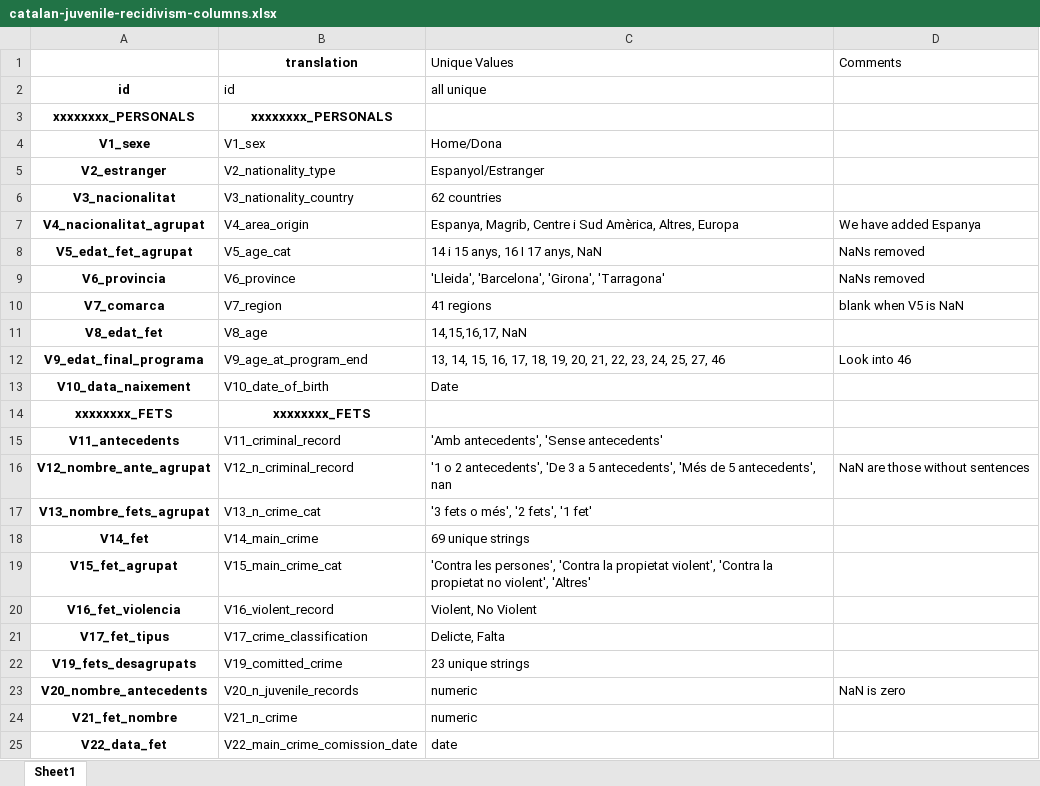
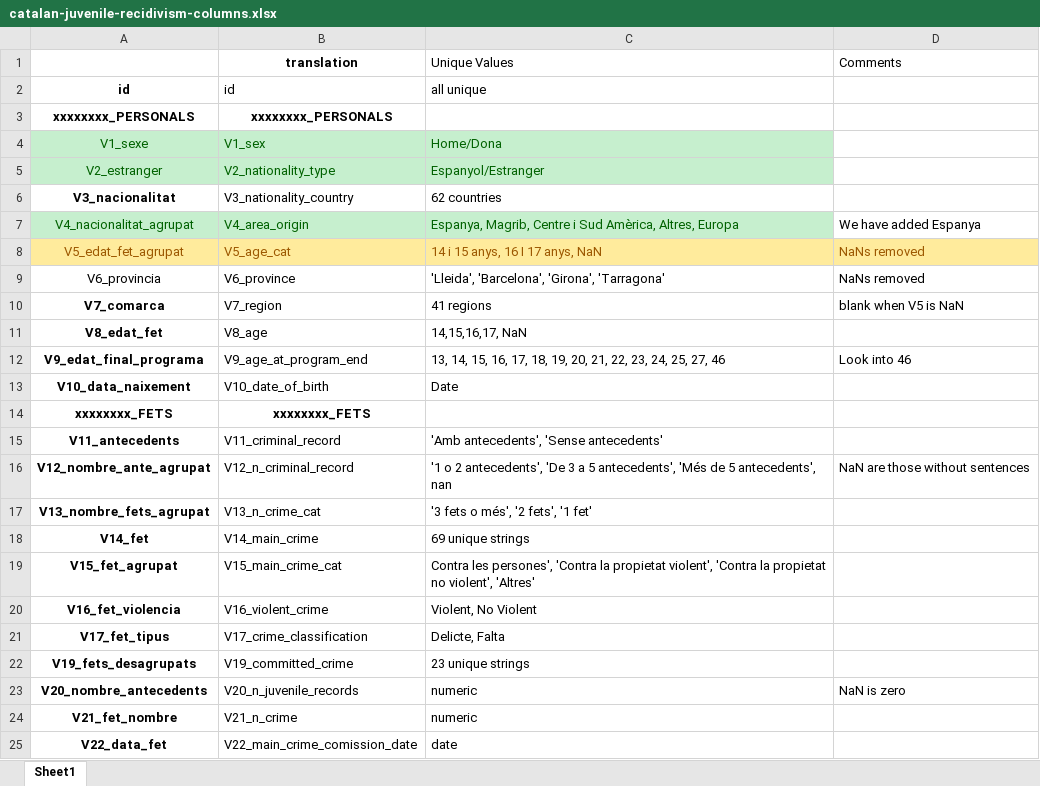
Before and after one commit to elisabethzinck/Fairness-oriented-interpretability-of-predictive-algorithms, an Excel workbook: data/interim/catalan-juvenile-recidivism/catalan-juvenile-recidivism-columns.xlsx, sheet Sheet1, drawn as a sheet; only a part is shown; values as stored, in another font and other column widths than the file's, no borders; the diff names each change by its address in the sheet, - before the commit and + after, or states it on an @@ line.

```diff
--- a/data/interim/catalan-juvenile-recidivism/catalan-juvenile-recidivism-columns.xlsx (sheet Sheet1)
+++ b/data/interim/catalan-juvenile-recidivism/catalan-juvenile-recidivism-columns.xlsx (sheet Sheet1)
-A4:A5 bold: on
+A4:A5 bold: off
@@ A4:C5 fill: none → #C6EFCE, text colour: black → #006100 @@
-A7:A9 bold: on
+A7:A9 bold: off
@@ A7:C7 fill: none → #C6EFCE, text colour: black → #006100 @@
@@ A8:D8 fill: none → #FFEB9C, text colour: black → #9C5700 @@
-C19 (Unique Values): 'Contra les persones',…
+C19 (Unique Values): Contra les persones',…
-B20 (translation): V16_violent_record
+B20 (translation): V16_violent_crime
-B22 (translation): V19_comitted_crime
+B22 (translation): V19_committed_crime
```
Also changed, not shown: data/interim/catalan-juvenile-recidivism/catalan-juvenile-recidivism-NaNs.xlsx, data/processed/catalan-juvenile-recidivism/catalan-juvenile-recidivism-subset.xlsx, 2 other files.
